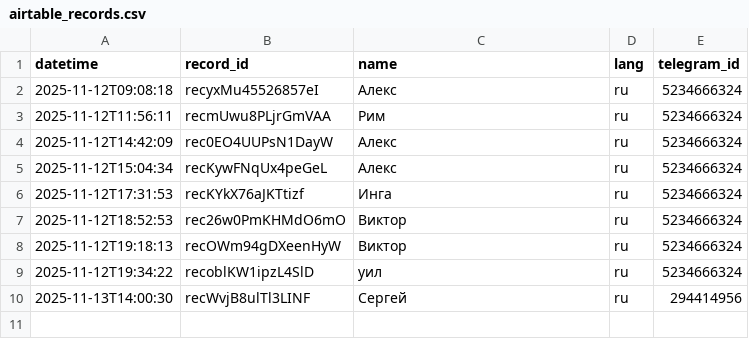
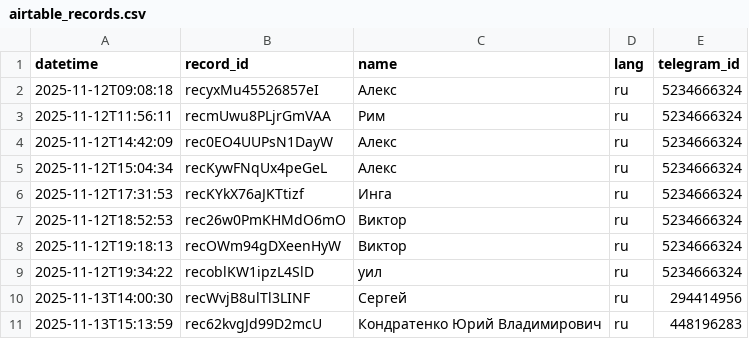
Before and after one commit to pazlcollab-debug/pazl-collab-bot, a CSV file: logs/airtable_records.csv, drawn as a sheet; the diff names each change by its address in the sheet, - before the commit and + after, or states it on an @@ line.

```diff
--- a/logs/airtable_records.csv
+++ b/logs/airtable_records.csv
+row 11: 2025-11-13T15:13:59 | rec62kvgJd99D2mcU | Кондратенко Юрий Владимирович | ru | 448196283
```
Also changed, not shown: 12 other files.
